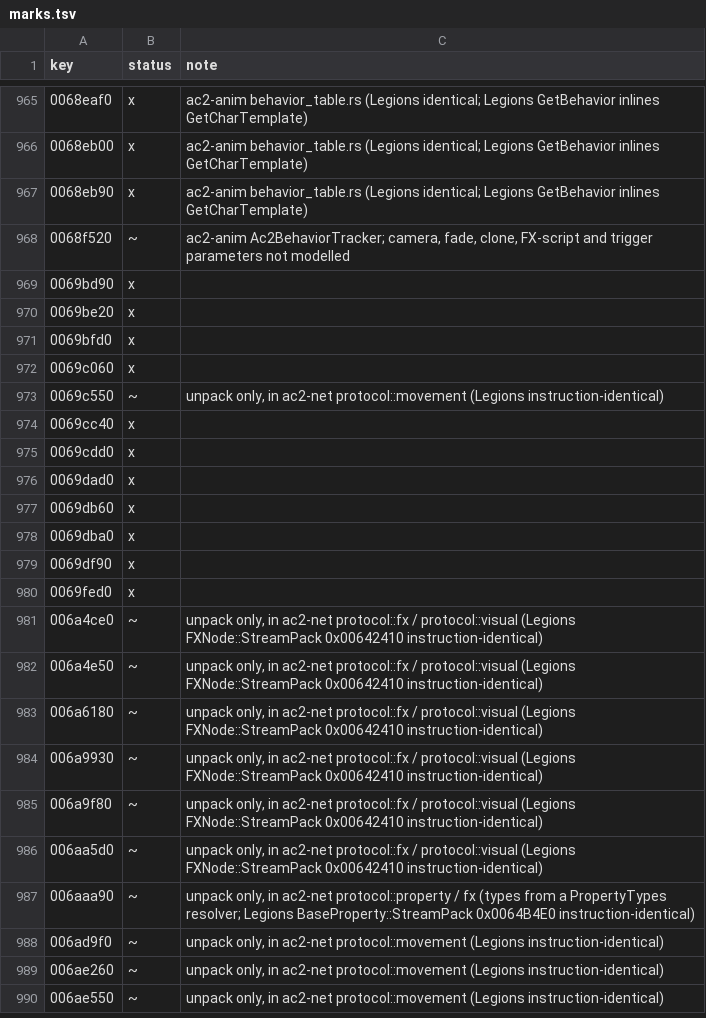
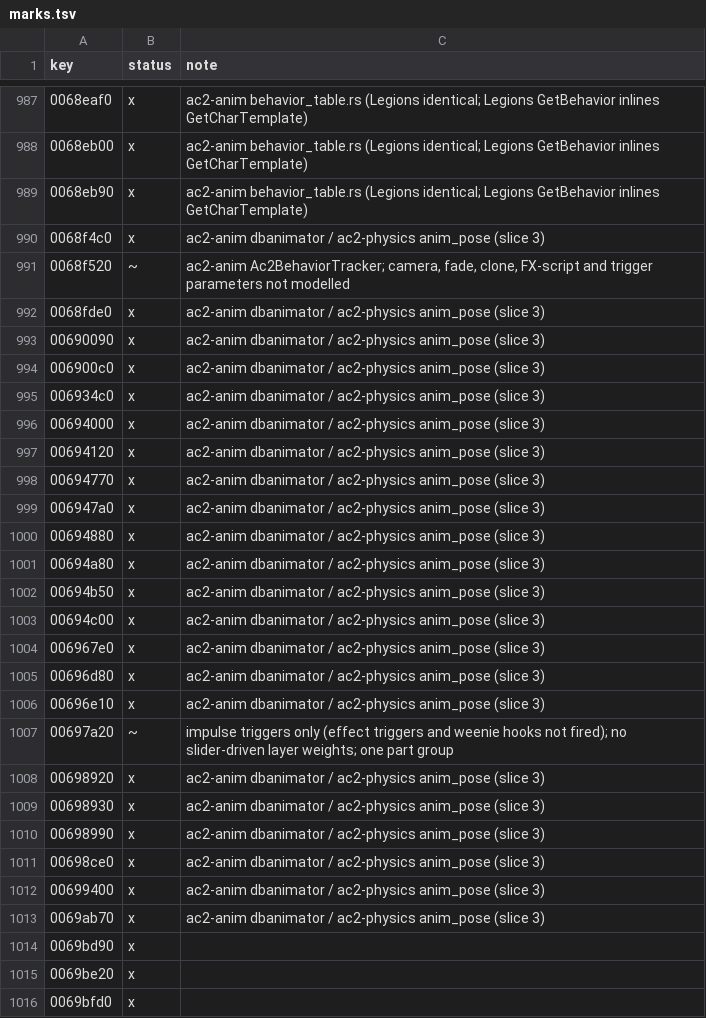
Before and after one commit to CrimsonMage/AC2_Rusted, a TSV file: docs/retail-catalog/marks.tsv, drawn as a sheet; only a part is shown, gaps mark what is left out; the shorter side is filled out with more unchanged rows; the diff covers the shown part only.

Commit message:
ac2-anim/ac2-physics: posed bones from the animation state (CPartArray::DoAnimation)
ac2-anim: the DBAnimator tree as retail evaluates it (AnimAsset::Animate with weight keys and
D3DXQuaternionSlerp, AnimCube::GetAnimatorWeights, AMHuman's locomotion sliders, AMSwitchME),
AnimBlender/AnimCompositor layering, AnimInfo decoding with impulse triggers, and the
AnimationObj queries now carry the tracker's element and mode (AMSwitchME switches on them).
ac2-physics: PhysicsBody::posed_parts from the last animation step, load_body_animation from a
VisualDesc, and animation impulse triggers (the standing jump's impulse is the Jump).

```diff
--- a/docs/retail-catalog/marks.tsv
+++ b/docs/retail-catalog/marks.tsv
@@ -967,3 +989,26 @@ key	status	note
 0068eb90	x	ac2-anim behavior_table.rs (Legions identical; Legions GetBehavior inlines GetCharTemplate)
+0068f4c0	x	ac2-anim dbanimator / ac2-physics anim_pose (slice 3)
 0068f520	~	ac2-anim Ac2BehaviorTracker; camera, fade, clone, FX-script and trigger parameters not modelled
+0068fde0	x	ac2-anim dbanimator / ac2-physics anim_pose (slice 3)
+00690090	x	ac2-anim dbanimator / ac2-physics anim_pose (slice 3)
+006900c0	x	ac2-anim dbanimator / ac2-physics anim_pose (slice 3)
+006934c0	x	ac2-anim dbanimator / ac2-physics anim_pose (slice 3)
+00694000	x	ac2-anim dbanimator / ac2-physics anim_pose (slice 3)
+00694120	x	ac2-anim dbanimator / ac2-physics anim_pose (slice 3)
+00694770	x	ac2-anim dbanimator / ac2-physics anim_pose (slice 3)
+006947a0	x	ac2-anim dbanimator / ac2-physics anim_pose (slice 3)
+00694880	x	ac2-anim dbanimator / ac2-physics anim_pose (slice 3)
+00694a80	x	ac2-anim dbanimator / ac2-physics anim_pose (slice 3)
+00694b50	x	ac2-anim dbanimator / ac2-physics anim_pose (slice 3)
+00694c00	x	ac2-anim dbanimator / ac2-physics anim_pose (slice 3)
+006967e0	x	ac2-anim dbanimator / ac2-physics anim_pose (slice 3)
+00696d80	x	ac2-anim dbanimator / ac2-physics anim_pose (slice 3)
+00696e10	x	ac2-anim dbanimator / ac2-physics anim_pose (slice 3)
+00697a20	~	impulse triggers only (effect triggers and weenie hooks not fired); no slider-driven layer weights; one part group
+00698920	x	ac2-anim dbanimator / ac2-physics anim_pose (slice 3)
+00698930	x	ac2-anim dbanimator / ac2-physics anim_pose (slice 3)
+00698990	x	ac2-anim dbanimator / ac2-physics anim_pose (slice 3)
+00698ce0	x	ac2-anim dbanimator / ac2-physics anim_pose (slice 3)
+00699400	x	ac2-anim dbanimator / ac2-physics anim_pose (slice 3)
+0069ab70	x	ac2-anim dbanimator / ac2-physics anim_pose (slice 3)
 0069bd90	x	
```
Also changed, not shown: 26 added rows and 3 edited cells elsewhere in this file, 26 other files.
